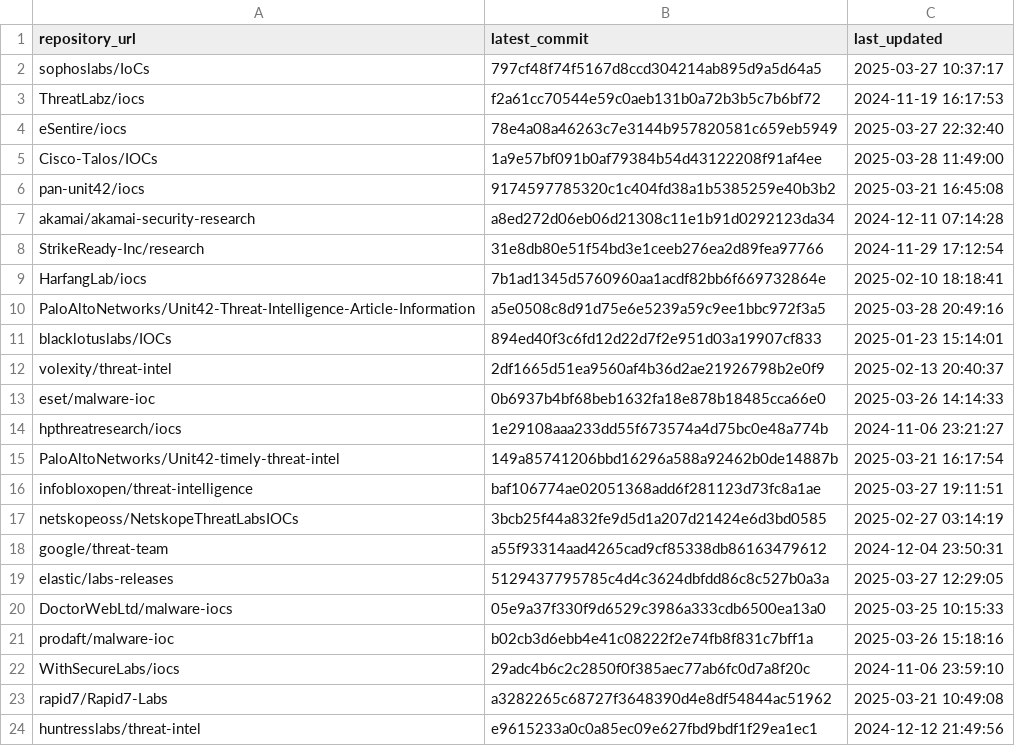
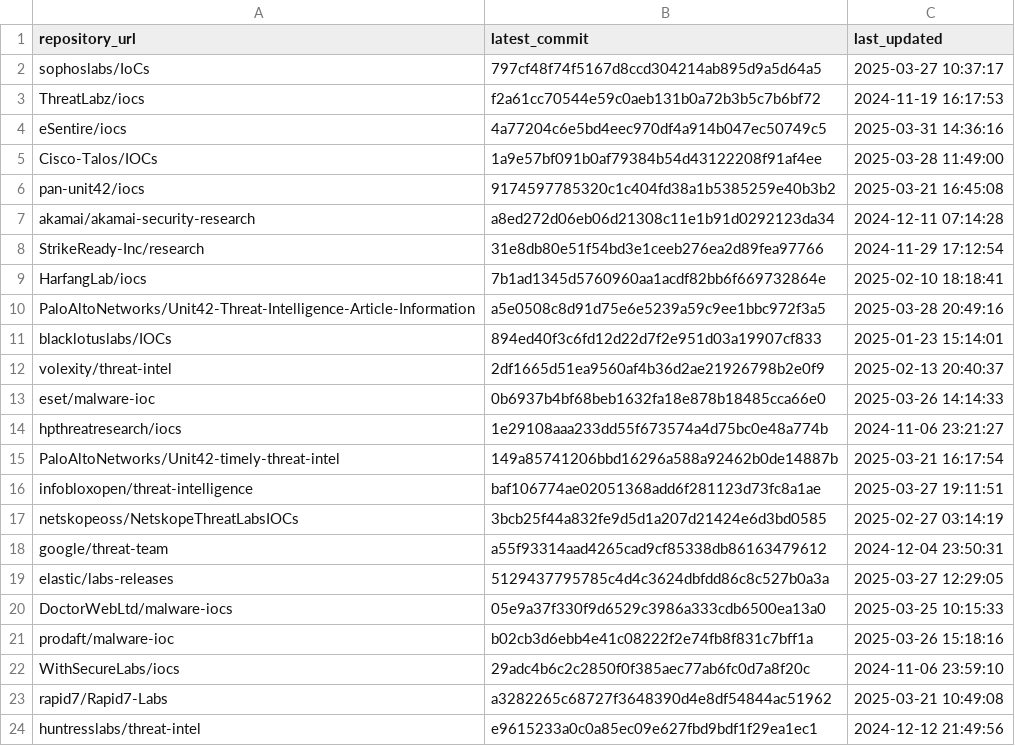
Before and after one commit to sudesh0sudesh/GithubIOC_Collector, a CSV file: ioc_sources.csv, drawn as a sheet.

```diff
--- a/ioc_sources.csv
+++ b/ioc_sources.csv
@@ -3,3 +3,3 @@ sophoslabs/IoCs,797cf48f74f5167d8ccd304214ab895d9a5d64a5,2025-03-27 10:37:17
 ThreatLabz/iocs,f2a61cc70544e59c0aeb131b0a72b3b5c7b6bf72,2024-11-19 16:17:53
-eSentire/iocs,78e4a08a46263c7e3144b957820581c659eb5949,2025-03-27 22:32:40
+eSentire/iocs,4a77204c6e5bd4eec970df4a914b047ec50749c5,2025-03-31 14:36:16
 Cisco-Talos/IOCs,1a9e57bf091b0af79384b54d43122208f91af4ee,2025-03-28 11:49:00
```
Also changed, not shown: 4 other files.
